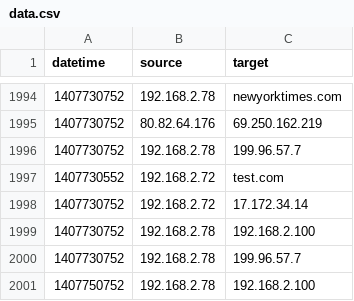
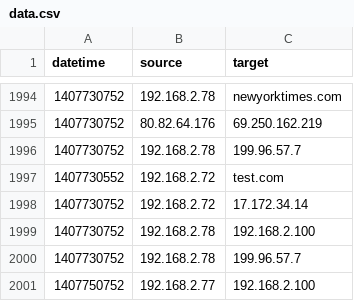
Before and after one commit to jaredmcqueen/analytics, a CSV file: process/raw/data.csv, drawn as a sheet; only a part is shown, gaps mark what is left out.

Commit message:
cleaned stuff up in the process directory.

```diff
--- a/process/raw/data.csv
+++ b/process/raw/data.csv
@@ -2000,2 +2000,2 @@ datetime,source,target
 1407730752,192.168.2.78,199.96.57.7
-1407750752,192.168.2.78,192.168.2.100
+1407750752,192.168.2.77,192.168.2.100
```
Also changed, not shown: 3 other files.
